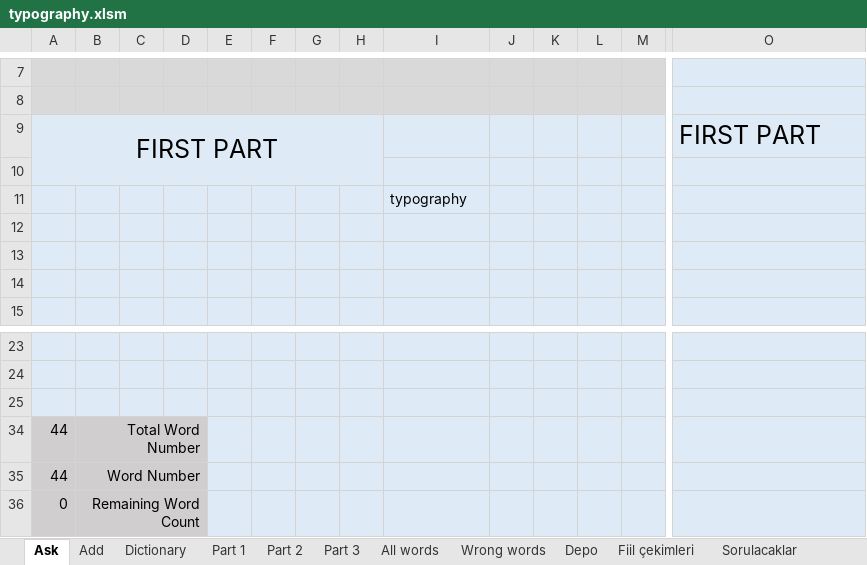
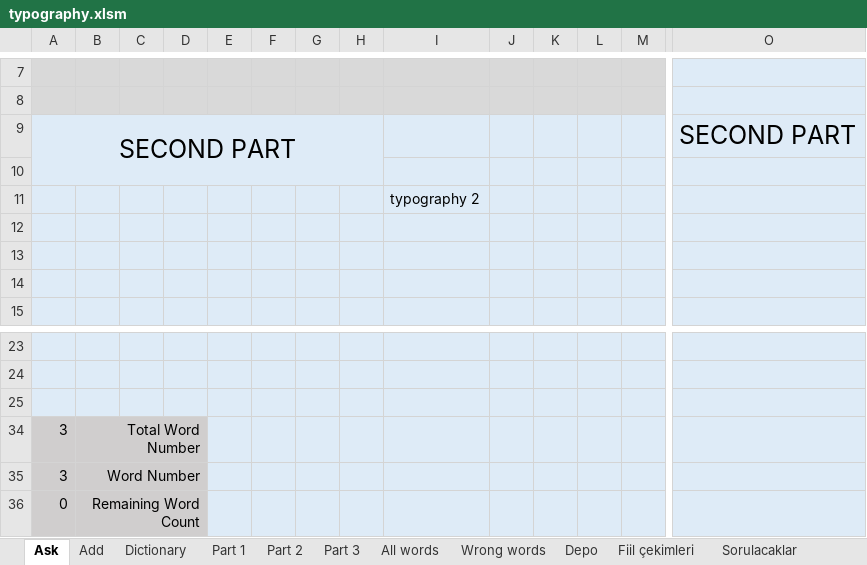
Before and after one commit to fatihay/notlar, an Excel workbook: typography.xlsm, sheet Ask, drawn as a sheet; only a part is shown, gaps mark what is left out; values as stored, in another font and other column widths than the file's, no borders; charts and pictures not drawn; removed rows and columns are numbered as before the commit, all else as after; rows hold the shown columns only; the diff names each change by its address in the sheet, - before the commit and + after, or states it on an @@ line.

Commit message:
typography yeni eğitim yeni çalışma

```diff
--- a/typography.xlsm (sheet Ask)
+++ b/typography.xlsm (sheet Ask)
-row 9: FIRST PART |  |  |  |  |  |  |  |  |  |  |  |  | FIRST PART
+row 9: SECOND PART |  |  |  |  |  |  |  |  |  |  |  |  | SECOND PART
-I11: typography
+I11: typography 2
-A34:A35: 44
+A34:A35: 3
```
Also changed, not shown: sheet Part 2, sheet All words, sheet Dictionary, sheet Sorulacaklar, sheet Depo, sheet Part 3, hidden cells, charts or pictures.
